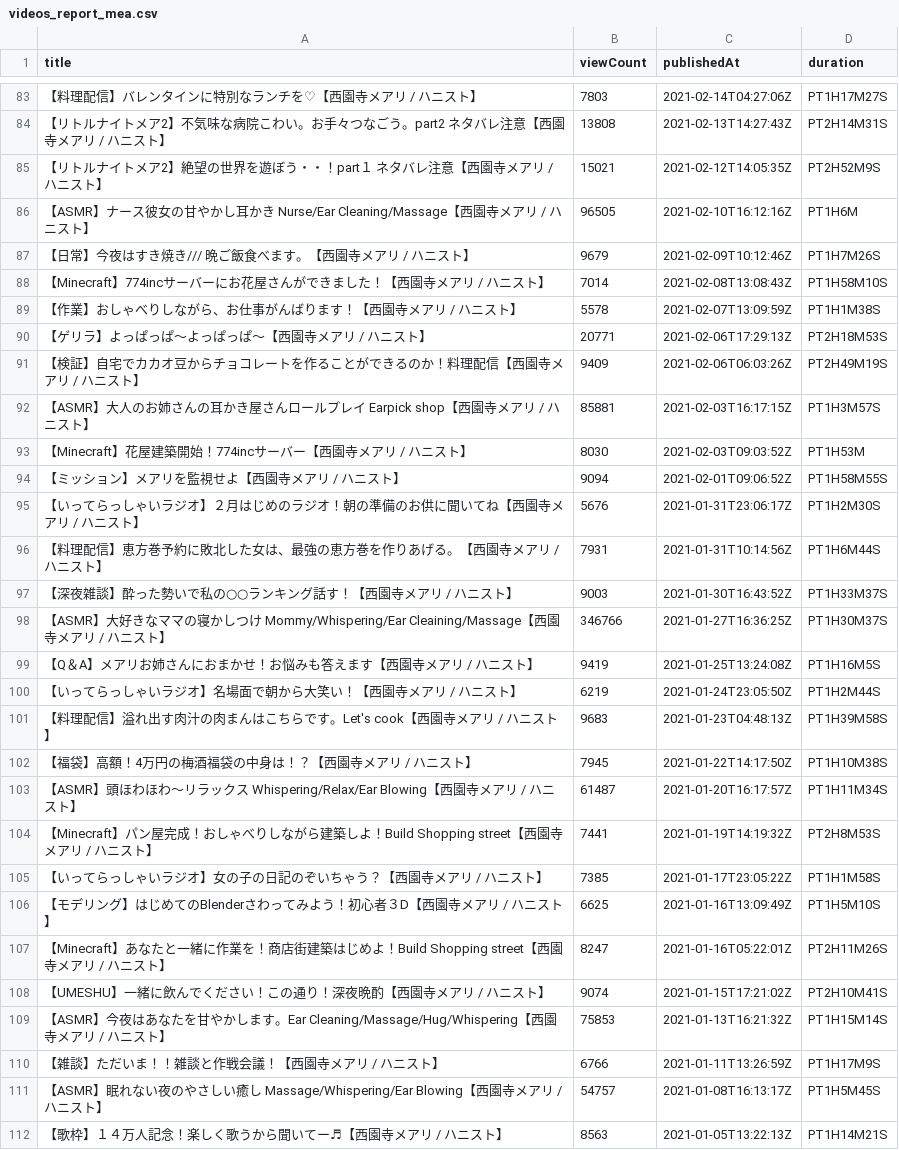
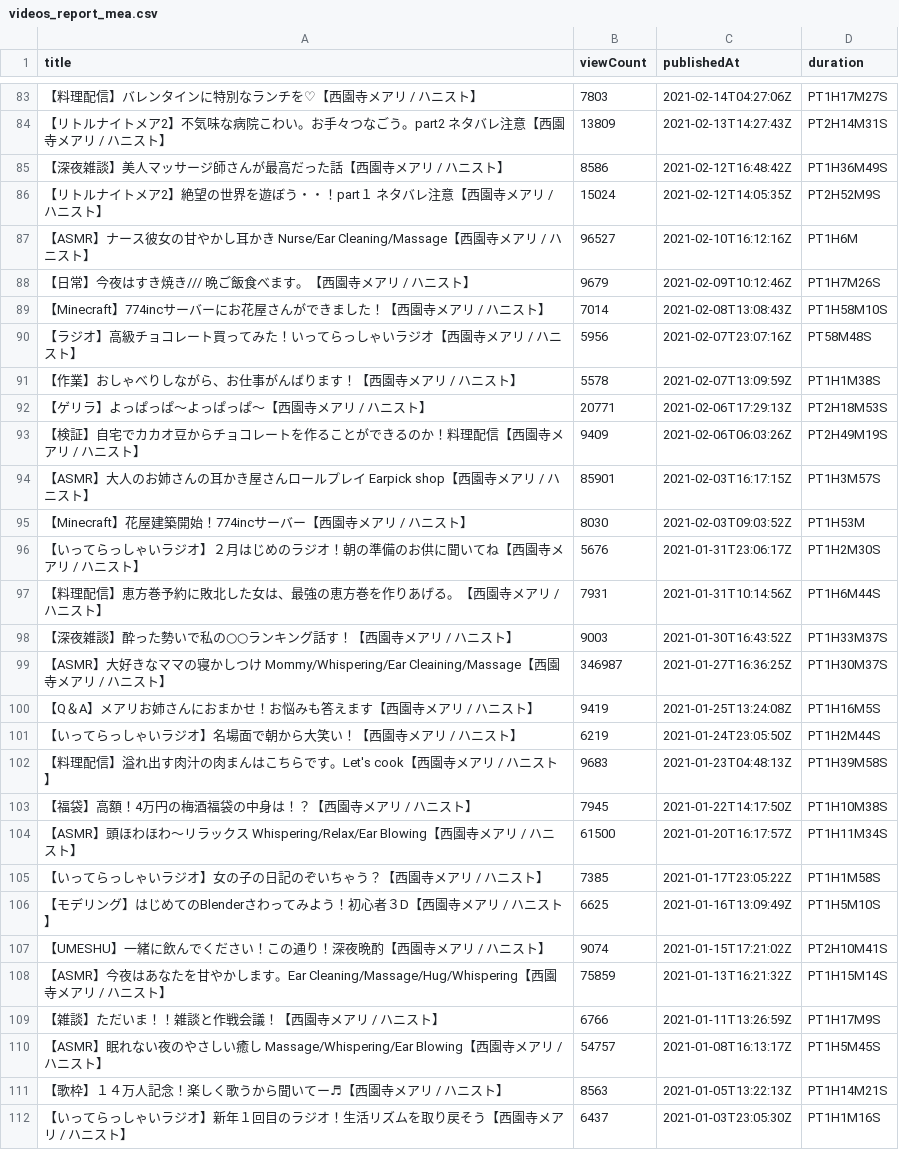
Before and after one commit to publictrain/oshihuya, a CSV file: videos_report_mea.csv, drawn as a sheet; only a part is shown, gaps mark what is left out; the shorter side is filled out with more unchanged rows; removed rows and columns are numbered as before the commit, all else as after; the diff covers the shown part only; the diff names each change by its address in the sheet, - before the commit and + after, or states it on an @@ line.

```diff
--- a/videos_report_mea.csv
+++ b/videos_report_mea.csv
-B84 (viewCount): 13808
+B84 (viewCount): 13809
+row 85: 【深夜雑談】美人マッサージ師さんが最高だった話【西園寺メアリ / ハニスト】 | 8586 | 2021-02-12T16:48:42Z | PT1H36M49S
-B86 (viewCount): 15021
+B86 (viewCount): 15024
-B87 (viewCount): 96505
+B87 (viewCount): 96527
+row 90: 【ラジオ】高級チョコレート買ってみた！いってらっしゃいラジオ【西園寺メアリ / ハニスト】 | 5956 | 2021-02-07T23:07:16Z | PT58M48S
-B94 (viewCount): 85881
+B94 (viewCount): 85901
-row 94: 【ミッション】メアリを監視せよ【西園寺メアリ / ハニスト】 | 9094 | 2021-02-01T09:06:52Z | PT1H58M55S
-B99 (viewCount): 346766
+B99 (viewCount): 346987
-B104 (viewCount): 61487
+B104 (viewCount): 61500
-row 104: 【Minecraft】パン屋完成！おしゃべりしながら建築しよ！Build Shopping street【西園寺メアリ / ハニスト】 | 7441 | 2021-01-19T14:19:32Z | PT2H8M53S
-row 107: 【Minecraft】あなたと一緒に作業を！商店街建築はじめよ！Build Shopping street【西園寺メアリ / ハニスト】 | 8247 | 2021-01-16T05:22:01Z | PT2H11M26S
-B108 (viewCount): 75853
+B108 (viewCount): 75859
```
Also changed, not shown: 16 added rows, 13 removed rows and 50 edited cells elsewhere in this file, videos_report_hasi.csv, videos_report_miko.csv, 20 other files.
